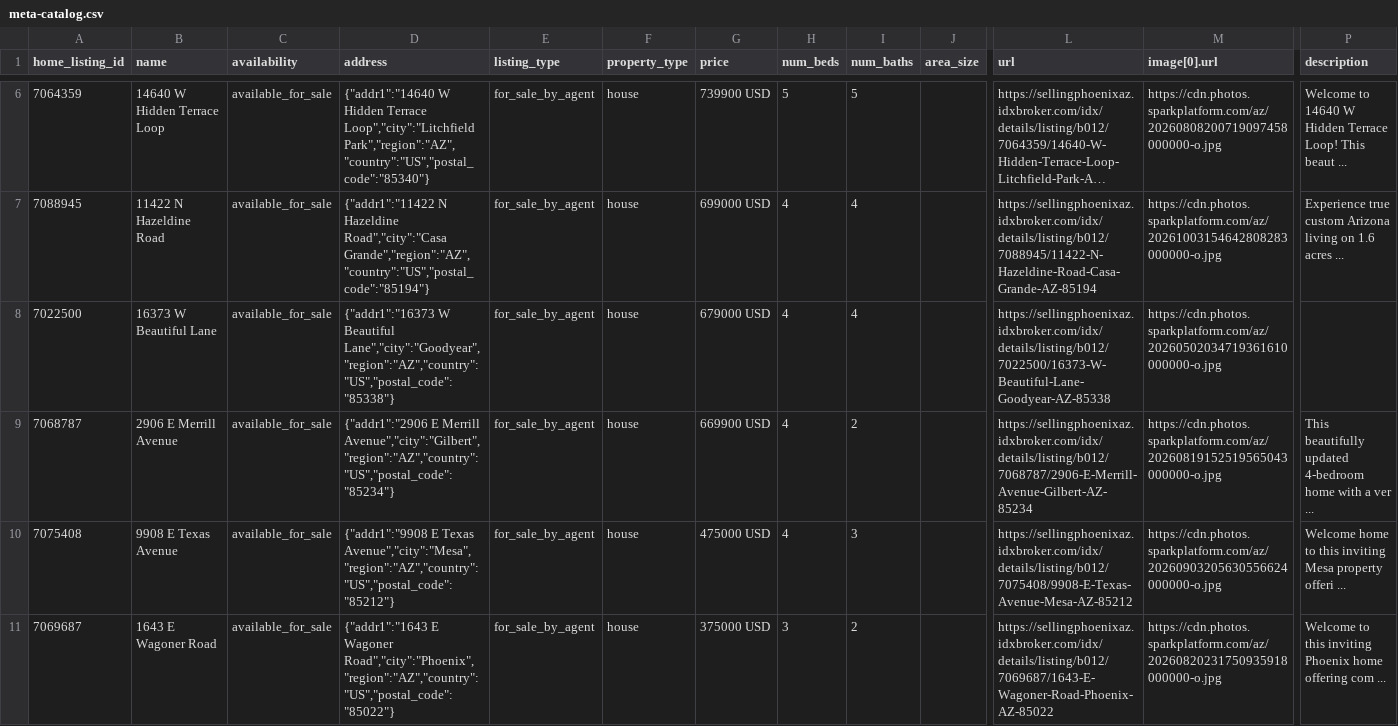
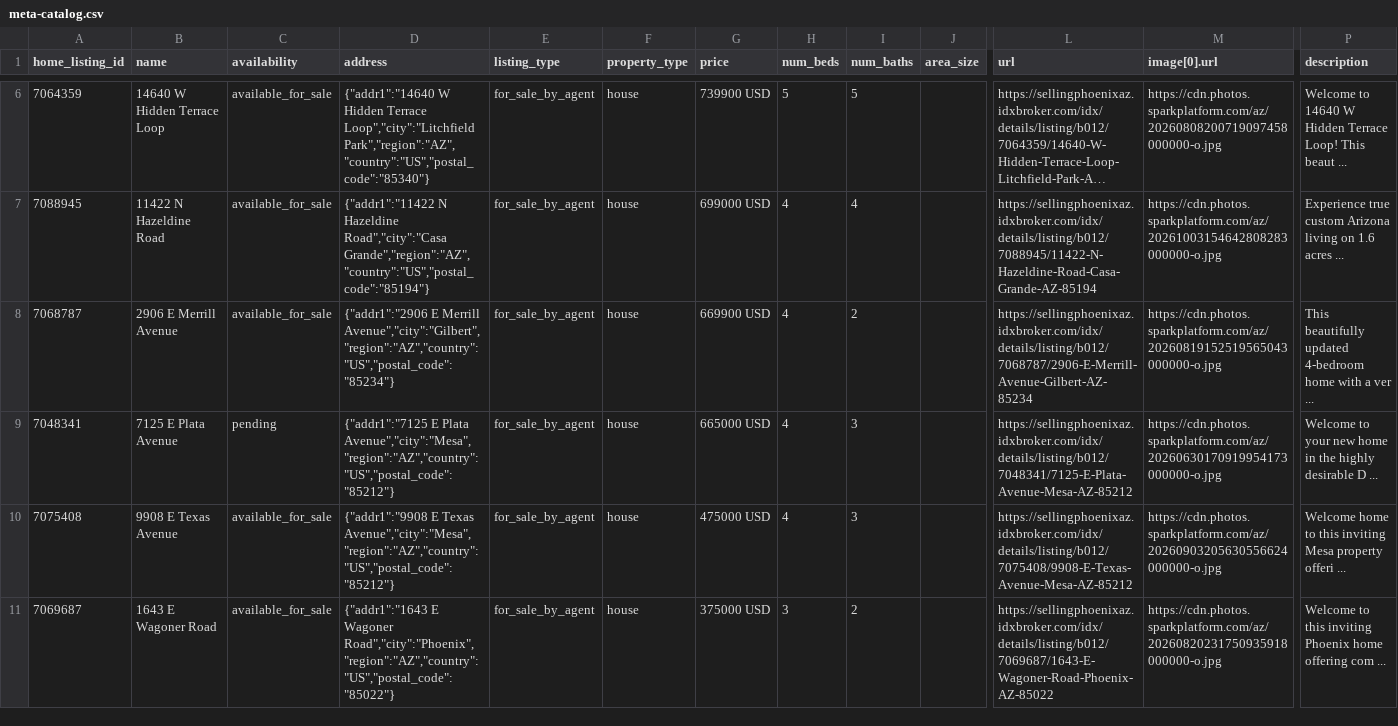
Before and after one commit to redmoon-media/listing-feeds, a CSV file: kent/meta-catalog.csv, drawn as a sheet; only a part is shown, gaps mark what is left out; long unchanged cells end in …; removed rows and columns are numbered as before the commit, all else as after; rows hold the shown columns only; the diff names each change by its address in the sheet, - before the commit and + after, or states it on an @@ line.

Commit message:
feeds(kent): 2026-10-05

```diff
--- a/kent/meta-catalog.csv
+++ b/kent/meta-catalog.csv
-row 8: 7022500 | 16373 W Beautiful Lane | available_for_sale | {"addr1":"16373 W Beautiful Lane","city":"Goodyear","region":"AZ","country":"US","postal_code":"85338"} | for_sale_by_agent | house | 679000 USD | 4 | 4 |  | https://sellingphoenixaz.idxbroker.com/idx/details/listing/b012/7022500/16373-W-Beautiful-Lane-Goodyear-AZ-85338 | https://cdn.photos.sparkplatform.com/az/20260502034719361610000000-o.jpg
+row 9: 7048341 | 7125 E Plata Avenue | pending | {"addr1":"7125 E Plata Avenue","city":"Mesa","region":"AZ","country":"US","postal_code":"85212"} | for_sale_by_agent | house | 665000 USD | 4 | 3 |  | https://sellingphoenixaz.idxbroker.com/idx/details/listing/b012/7048341/7125-E-Plata-Avenue-Mesa-AZ-85212 | https://cdn.photos.sparkplatform.com/az/20260630170919954173000000-o.jpg | Welcome to your new home in the highly desirable D ...
```
Also changed, not shown: kent/google-feed.csv.
